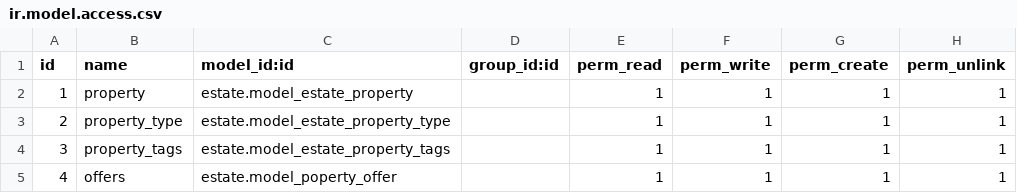
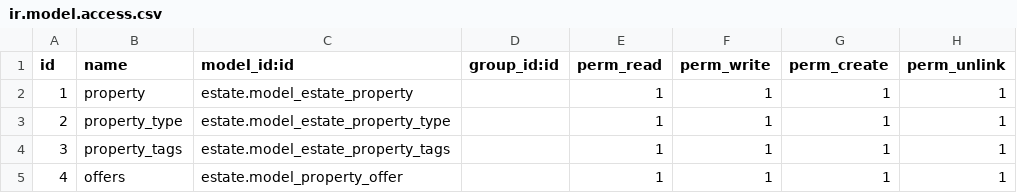
Before and after one commit to jes-ale/odoo-tutorial, a CSV file: estate/security/ir.model.access.csv, drawn as a sheet.

Commit message:
Tutorial v8.3.15

```diff
--- a/estate/security/ir.model.access.csv
+++ b/estate/security/ir.model.access.csv
@@ -4,2 +4,2 @@ id,name,model_id:id,group_id:id,perm_read,perm_write,perm_create,perm_unlink
 3,property_tags,estate.model_estate_property_tags,,1,1,1,1
-4,offers,estate.model_poperty_offer,,1,1,1,1
+4,offers,estate.model_property_offer,,1,1,1,1
```
